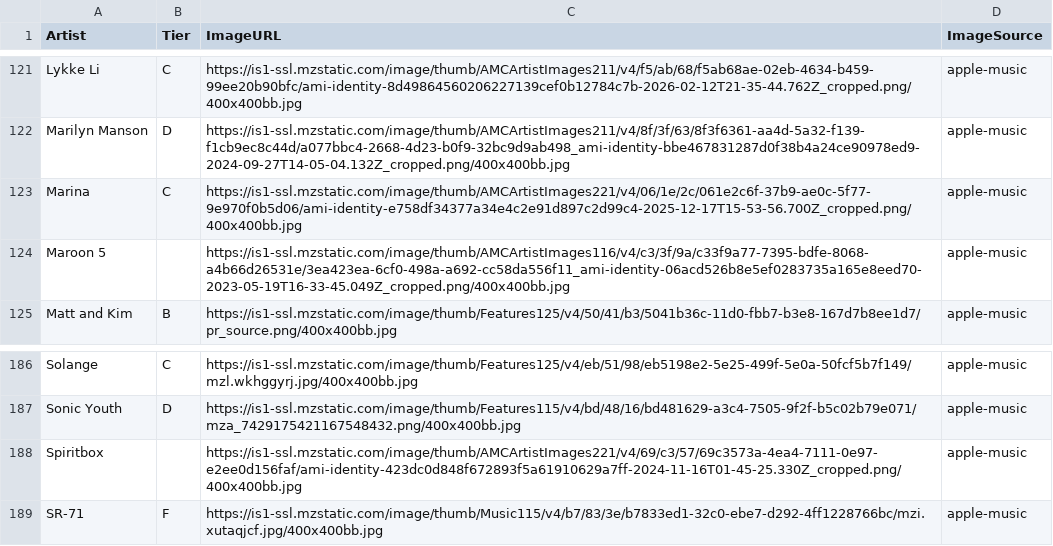
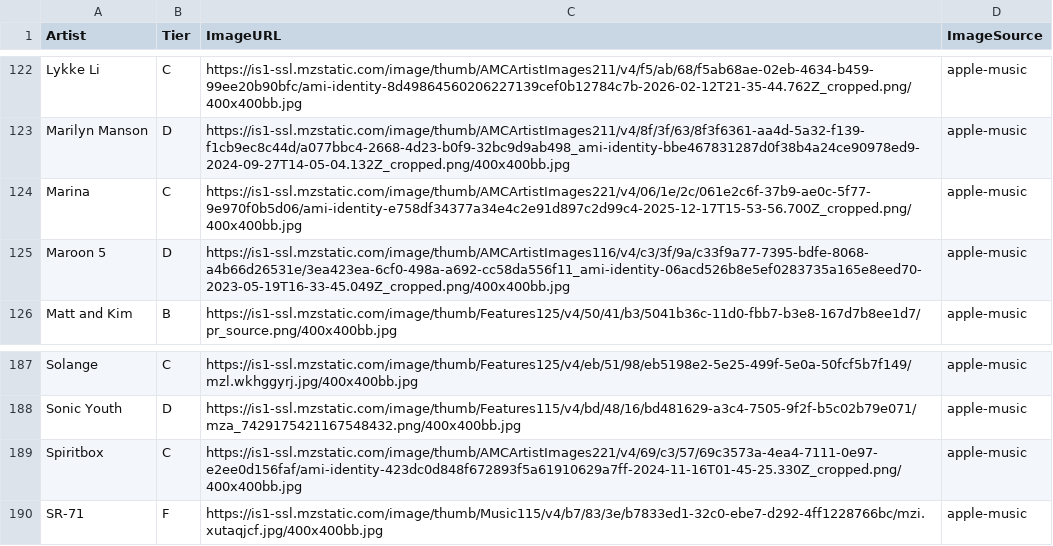
Before and after one commit to michaelficarra/music, a CSV file: data/artists.csv, drawn as a sheet; only a part is shown, gaps mark what is left out; the diff covers the shown part only.

```diff
--- a/data/artists.csv
+++ b/data/artists.csv
@@ -123,3 +124,3 @@ Marilyn Manson,D,https://is1-ssl.mzstatic.com/image/thumb/AMCArtistImages211/v4/
 Marina,C,https://is1-ssl.mzstatic.com/image/thumb/AMCArtistImages221/v4/06/1e/2c/061e2c6f-37b9-ae0c-5f77-9e970f0b5d06/ami-identity-e758df34377a34e4c2e91d897c2d99c4-2025-12-17T15-53-56.700Z_cropped.png/400x400bb.jpg,apple-music
-Maroon 5,,https://is1-ssl.mzstatic.com/image/thumb/AMCArtistImages116/v4/c3/3f/9a/c33f9a77-7395-bdfe-8068-a4b66d26531e/3ea423ea-6cf0-498a-a692-cc58da556f11_ami-identity-06acd526b8e5ef0283735a165e8eed70-2023-05-19T16-33-45.049Z_cropped.png/400x400bb.jpg,apple-music
+Maroon 5,D,https://is1-ssl.mzstatic.com/image/thumb/AMCArtistImages116/v4/c3/3f/9a/c33f9a77-7395-bdfe-8068-a4b66d26531e/3ea423ea-6cf0-498a-a692-cc58da556f11_ami-identity-06acd526b8e5ef0283735a165e8eed70-2023-05-19T16-33-45.049Z_cropped.png/400x400bb.jpg,apple-music
 Matt and Kim,B,https://is1-ssl.mzstatic.com/image/thumb/Features125/v4/50/41/b3/5041b36c-11d0-fbb7-b3e8-167d7b8ee1d7/pr_source.png/400x400bb.jpg,apple-music
@@ -187,3 +188,3 @@ Solange,C,https://is1-ssl.mzstatic.com/image/thumb/Features125/v4/eb/51/98/eb519
 Sonic Youth,D,https://is1-ssl.mzstatic.com/image/thumb/Features115/v4/bd/48/16/bd481629-a3c4-7505-9f2f-b5c02b79e071/mza_7429175421167548432.png/400x400bb.jpg,apple-music
-Spiritbox,,https://is1-ssl.mzstatic.com/image/thumb/AMCArtistImages221/v4/69/c3/57/69c3573a-4ea4-7111-0e97-e2ee0d156faf/ami-identity-423dc0d848f672893f5a61910629a7ff-2024-11-16T01-45-25.330Z_cropped.png/400x400bb.jpg,apple-music
+Spiritbox,C,https://is1-ssl.mzstatic.com/image/thumb/AMCArtistImages221/v4/69/c3/57/69c3573a-4ea4-7111-0e97-e2ee0d156faf/ami-identity-423dc0d848f672893f5a61910629a7ff-2024-11-16T01-45-25.330Z_cropped.png/400x400bb.jpg,apple-music
 SR-71,F,https://is1-ssl.mzstatic.com/image/thumb/Music115/v4/b7/83/3e/b7833ed1-32c0-ebe7-d292-4ff1228766bc/mzi.xutaqjcf.jpg/400x400bb.jpg,apple-music
```
Also changed, not shown: 1 added row and 8 edited cells elsewhere in this file.
